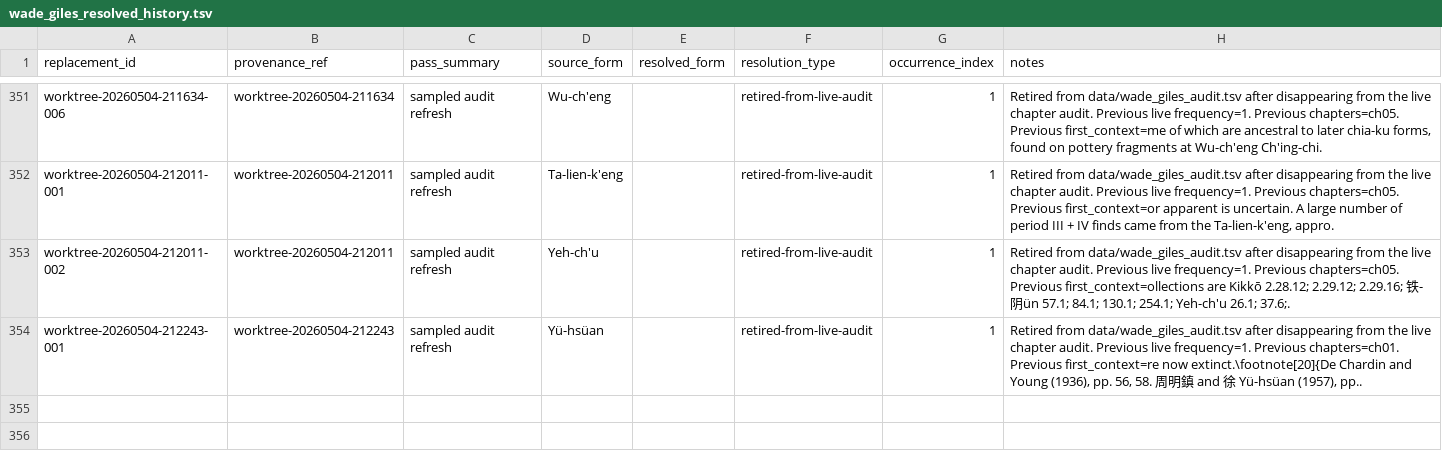
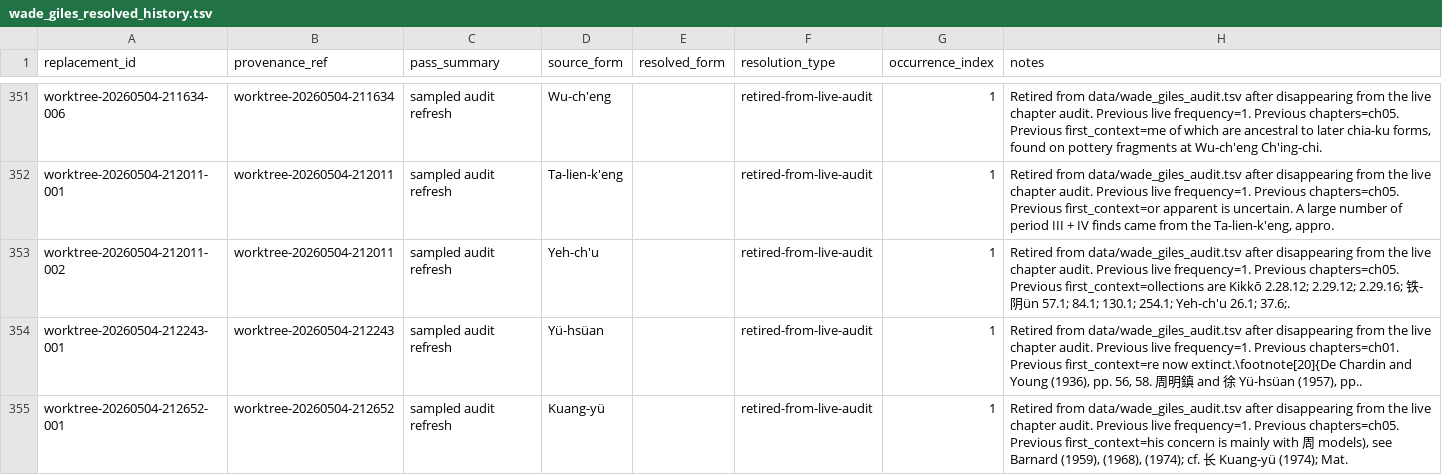
Before and after one commit to nh36/Keightley, a TSV file: data/wade_giles_resolved_history.tsv, drawn as a sheet; only a part is shown, gaps mark what is left out.

```diff
--- a/data/wade_giles_resolved_history.tsv
+++ b/data/wade_giles_resolved_history.tsv
@@ -354 +354,2 @@ worktree-20260504-212011-002	worktree-20260504-212011	sampled audit refresh	Yeh-
 worktree-20260504-212243-001	worktree-20260504-212243	sampled audit refresh	Yü-hsüan		retired-from-live-audit	1	Retired from data/wade_giles_audit.tsv after disappearing from the live chapter audit. Previous live frequency=1. Previous chapters=ch01. Previous first_context=re now extinct.\footnote[20]{De Chardin and Young (1936), pp. 56, 58. 周明鎮 and 徐 Yü-hsüan (1957), pp..
+worktree-20260504-212652-001	worktree-20260504-212652	sampled audit refresh	Kuang-yü		retired-from-live-audit	1	Retired from data/wade_giles_audit.tsv after disappearing from the live chapter audit. Previous live frequency=1. Previous chapters=ch05. Previous first_context=his concern is mainly with 周 models), see Barnard (1959), (1968), (1974); cf. 长 Kuang-yü (1974); Mat.
```
Also changed, not shown: data/wade_giles_audit.tsv, 3 other files.
